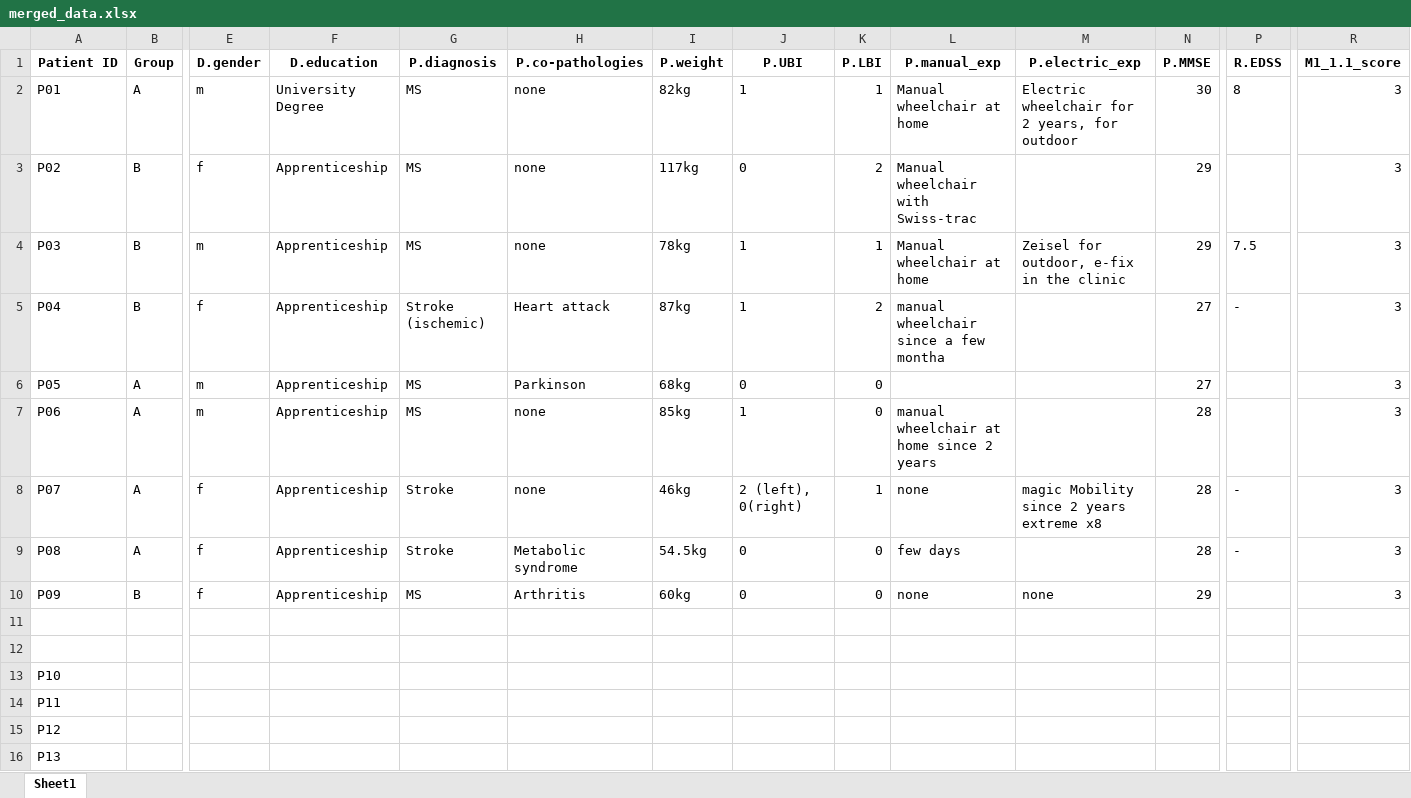
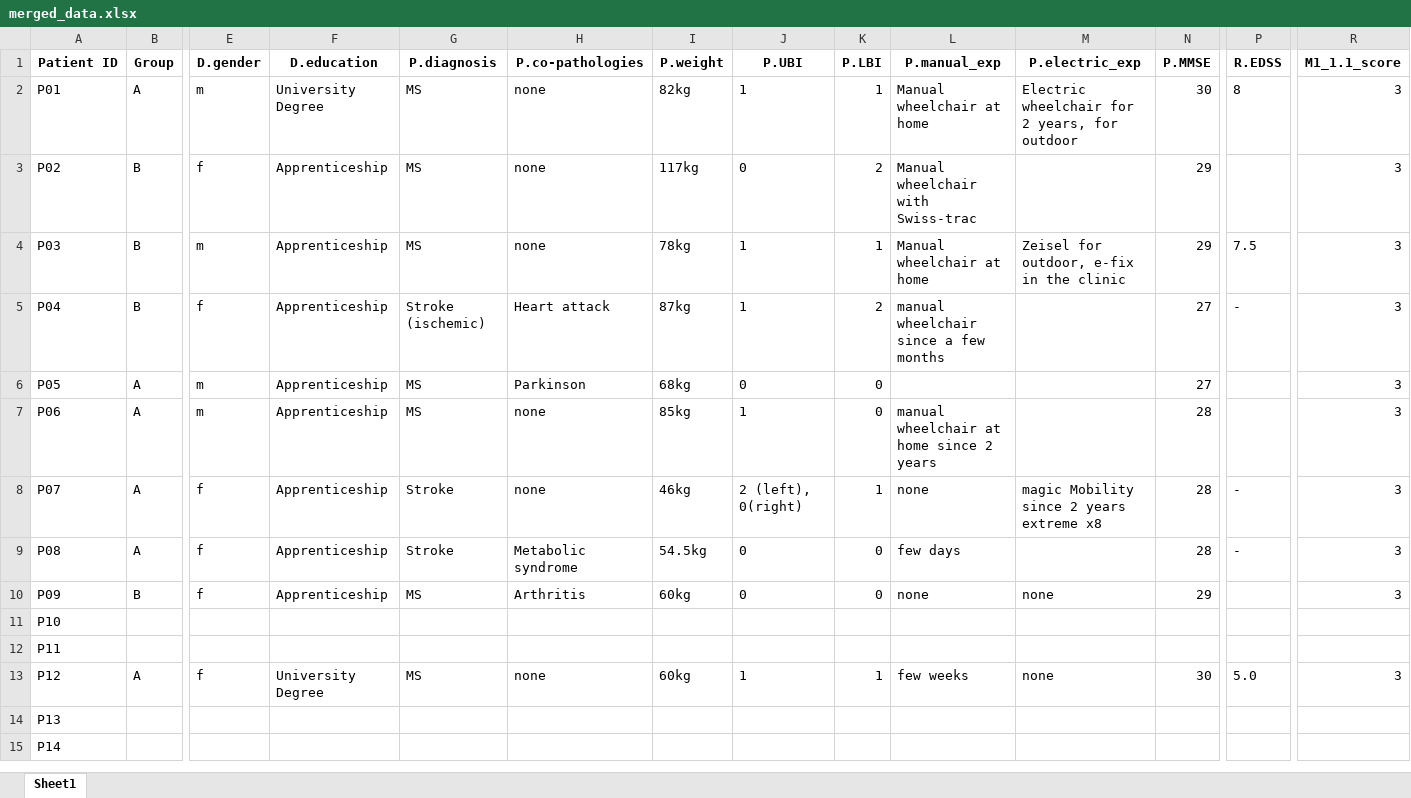
Before and after one commit to TropfenderWasserhahn/Scewo, an Excel workbook: Data/merged_data.xlsx, sheet Sheet1, drawn as a sheet; only a part is shown, gaps mark what is left out; the shorter side is filled out with more unchanged rows; values as stored, in another font and other column widths than the file's, no borders; removed rows and columns are numbered as before the commit, all else as after; rows hold the shown columns only; the diff names each change by its address in the sheet, - before the commit and + after, or states it on an @@ line.

```diff
--- a/Data/merged_data.xlsx (sheet Sheet1)
+++ b/Data/merged_data.xlsx (sheet Sheet1)
-L5 (P.manual_exp): manual wheelchair since a few montha
+L5 (P.manual_exp): manual wheelchair since a few months
-row 11: (empty)
-row 12: (empty)
-row 15: P12
+row 13: P12 | A | f | University Degree | MS | none | 60kg | 1 | 1 | few weeks | none | 30 | 5.0 | 3
```
Also changed, not shown: Data/bro_data.xlsx, Data/permobil_data.xlsx, 26 other files.
